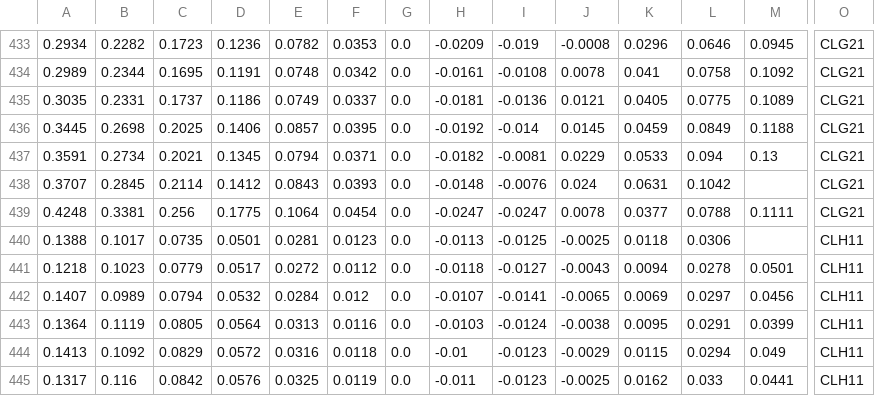
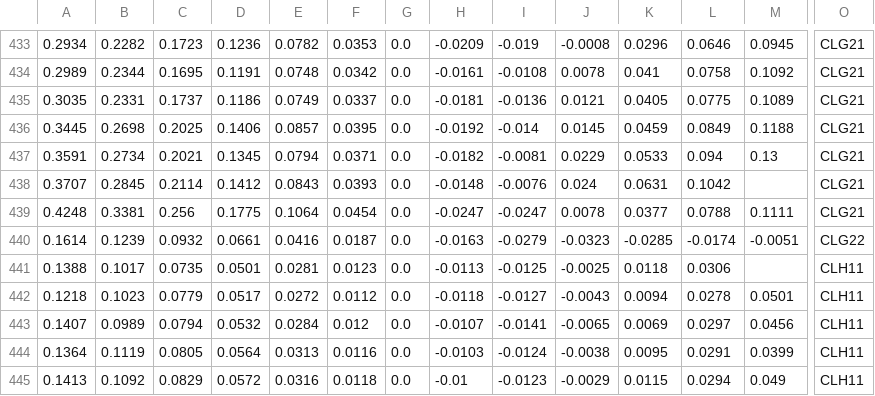
Before and after one commit to bgithub1/dashgrid, a CSV file: dashgrid/df_iv_skew_CL.csv, drawn as a sheet; only a part is shown, gaps mark what is left out; the shorter side is filled out with more unchanged rows; rows hold the shown columns only; the diff names each change by its address in the sheet, - before the commit and + after, or states it on an @@ line.

```diff
--- a/dashgrid/df_iv_skew_CL.csv
+++ b/dashgrid/df_iv_skew_CL.csv
+row 440: 0.1614 | 0.1239 | 0.0932 | 0.0661 | 0.0416 | 0.0187 | 0.0 | -0.0163 | -0.0279 | -0.0323 | -0.0285 | -0.0174 | -0.0051 | CLG22
```
Also changed, not shown: dashgrid/df_iv_skew_ES.csv, dashgrid/df_iv_skew_NG.csv, 3 other files.
